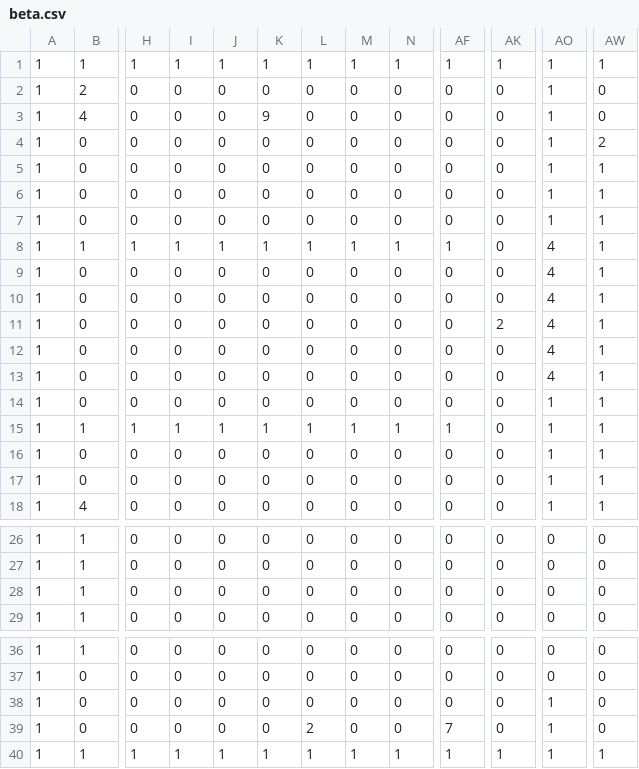
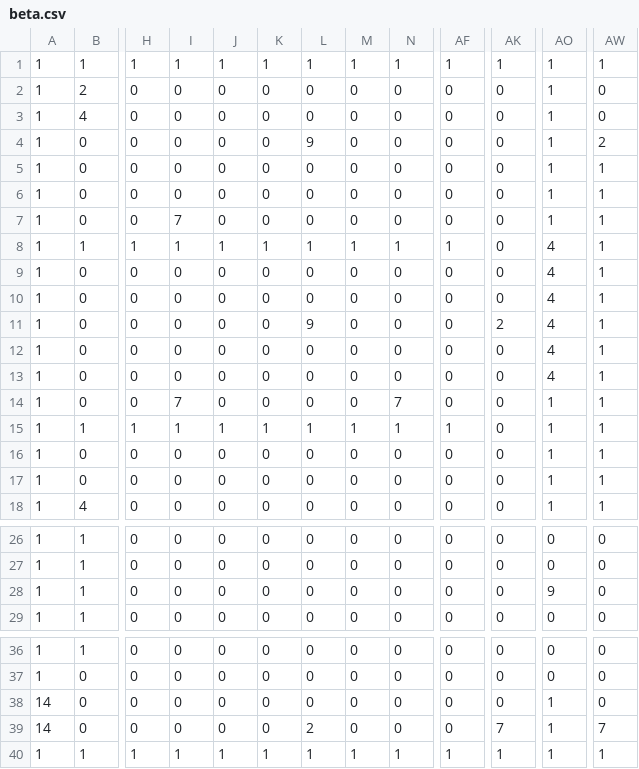
Before and after one commit to YoshidaChihiro/metroydLike, a CSV file: 3DSample/3DSample/Resource/Map/beta.csv, drawn as a sheet; only a part is shown, gaps mark what is left out; the diff names each change by its address in the sheet, - before the commit and + after, or states it on an @@ line.

Commit message:
this is beta!!!!!!!!!!!!!!!!!!!!!!!!

```diff
--- a/3DSample/3DSample/Resource/Map/beta.csv
+++ b/3DSample/3DSample/Resource/Map/beta.csv
-K3: 9
+K3: 0
-L4: 0
+L4: 9
-I7: 0
+I7: 7
-L11: 0
+L11: 9
-I14: 0
+I14: 7
-N14: 0
+N14: 7
-AO28: 0
+AO28: 9
-A38:A39: 1
+A38:A39: 14
-AF39: 7
+AF39: 0
-AK39: 0
+AK39: 7
-AW39: 0
+AW39: 7
```
Also changed, not shown: 24 other files.
